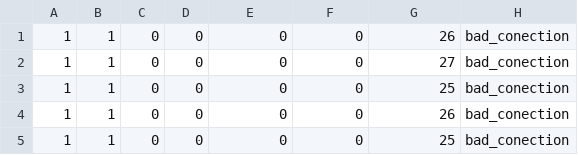
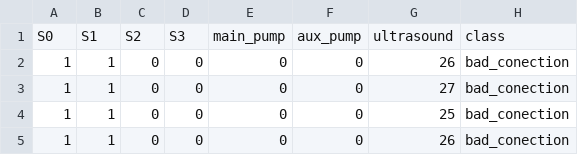
Before and after one commit to picatostas/ml-anomaly-detection, a CSV file: dataset/logs_rev/bad_conection.csv, drawn as a sheet; only a part is shown; the shorter side is filled out with more unchanged rows; the diff names each change by its address in the sheet, - before the commit and + after, or states it on an @@ line.

Commit message:
normalized data script with sequence generation

```diff
--- a/dataset/logs_rev/bad_conection.csv
+++ b/dataset/logs_rev/bad_conection.csv
+row 1: S0 | S1 | S2 | S3 | main_pump | aux_pump | ultrasound | class
```
Also changed, not shown: dataset/logs_rev/blocked_1.csv, dataset/logs_rev/blocked_2.csv, 15 other files.
